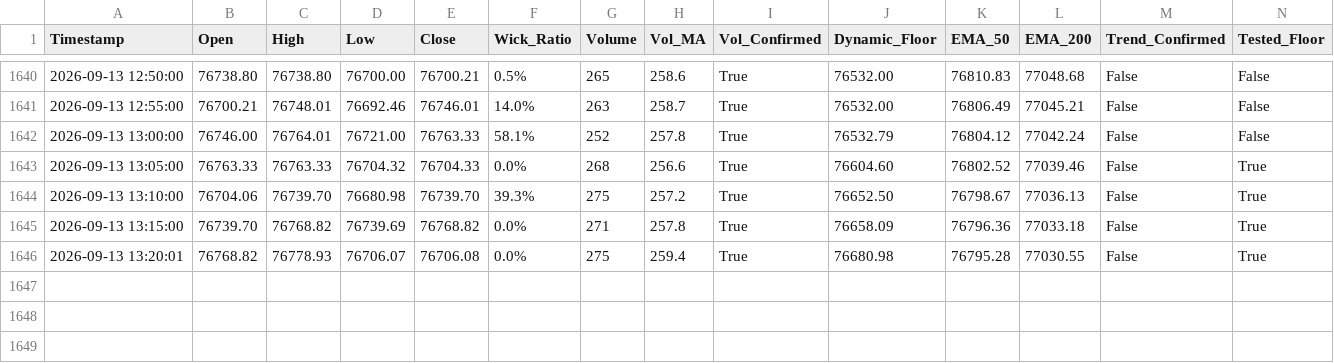
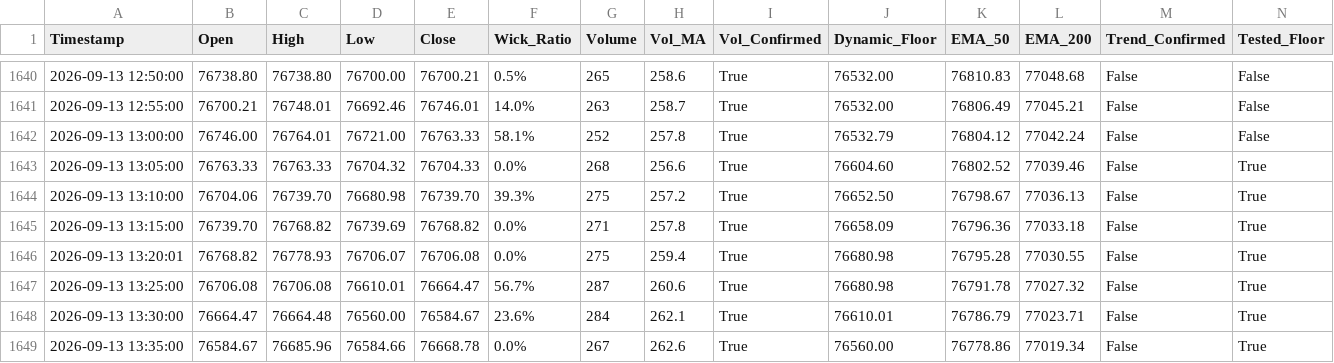
Before and after one commit to shashidaren/bitcoin-trading-bot, a CSV file: forward_test_log.csv, drawn as a sheet; only a part is shown, gaps mark what is left out; rows hold the shown columns only; the diff names each change by its address in the sheet, - before the commit and + after, or states it on an @@ line.

Commit message:
data collection 316

```diff
--- a/forward_test_log.csv
+++ b/forward_test_log.csv
+row 1647: 2026-09-13 13:25:00 | 76706.08 | 76706.08 | 76610.01 | 76664.47 | 56.7% | 287 | 260.6 | True | 76680.98 | 76791.78 | 77027.32 | False | True
+row 1648: 2026-09-13 13:30:00 | 76664.47 | 76664.48 | 76560.00 | 76584.67 | 23.6% | 284 | 262.1 | True | 76610.01 | 76786.79 | 77023.71 | False | True
+row 1649: 2026-09-13 13:35:00 | 76584.67 | 76685.96 | 76584.66 | 76668.78 | 0.0% | 267 | 262.6 | True | 76560.00 | 76778.86 | 77019.34 | False | True
```
Also changed, not shown: 1 other file.
